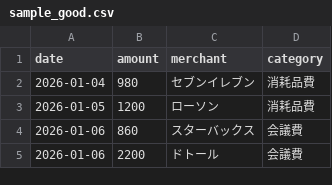
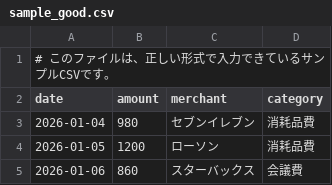
Before and after one commit to orionkokonen/expense_tool_portfolio_v2, a CSV file: data/sample_good.csv, drawn as a sheet; only a part is shown; the shorter side is filled out with more unchanged rows; the diff names each change by its address in the sheet, - before the commit and + after, or states it on an @@ line.

```diff
--- a/data/sample_good.csv
+++ b/data/sample_good.csv
+row 1: # このファイルは、正しい形式で入力できているサンプルCSVです。
```
Also changed, not shown: data/sample_bad.csv, 28 other files.
